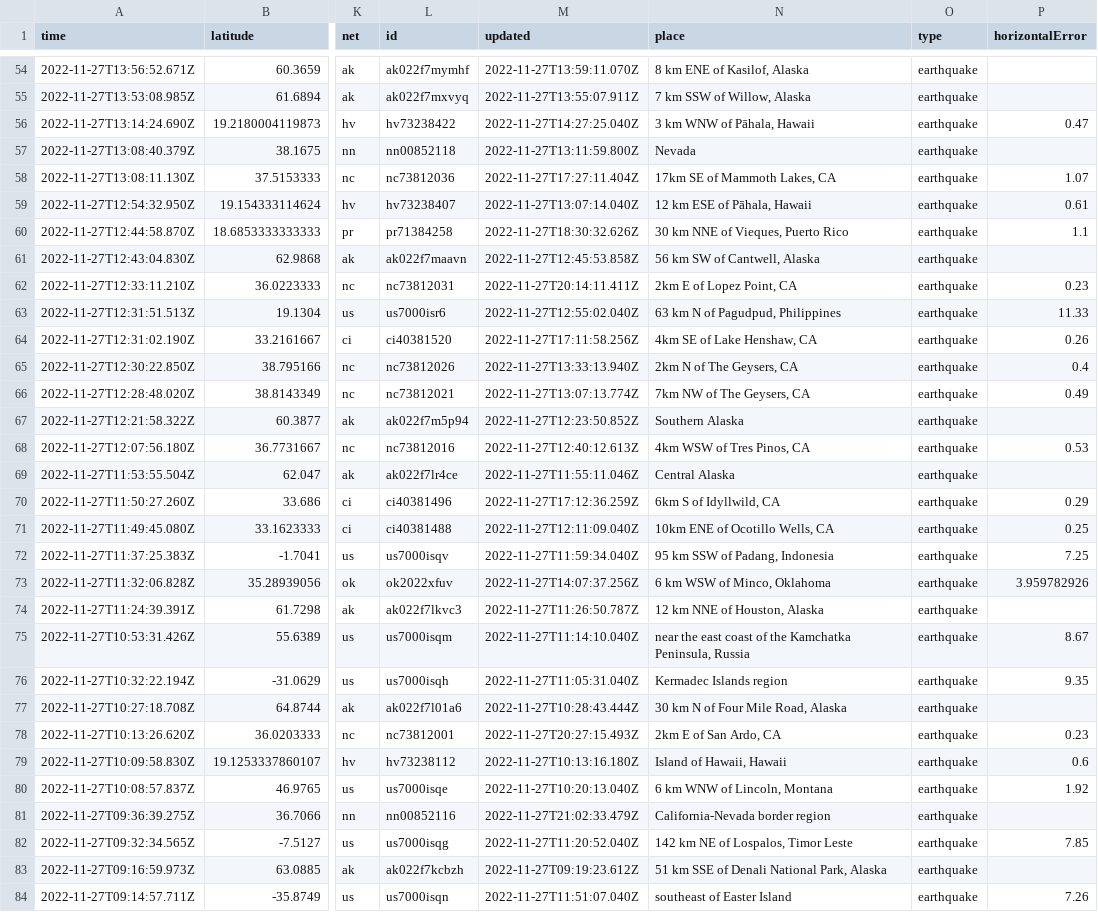
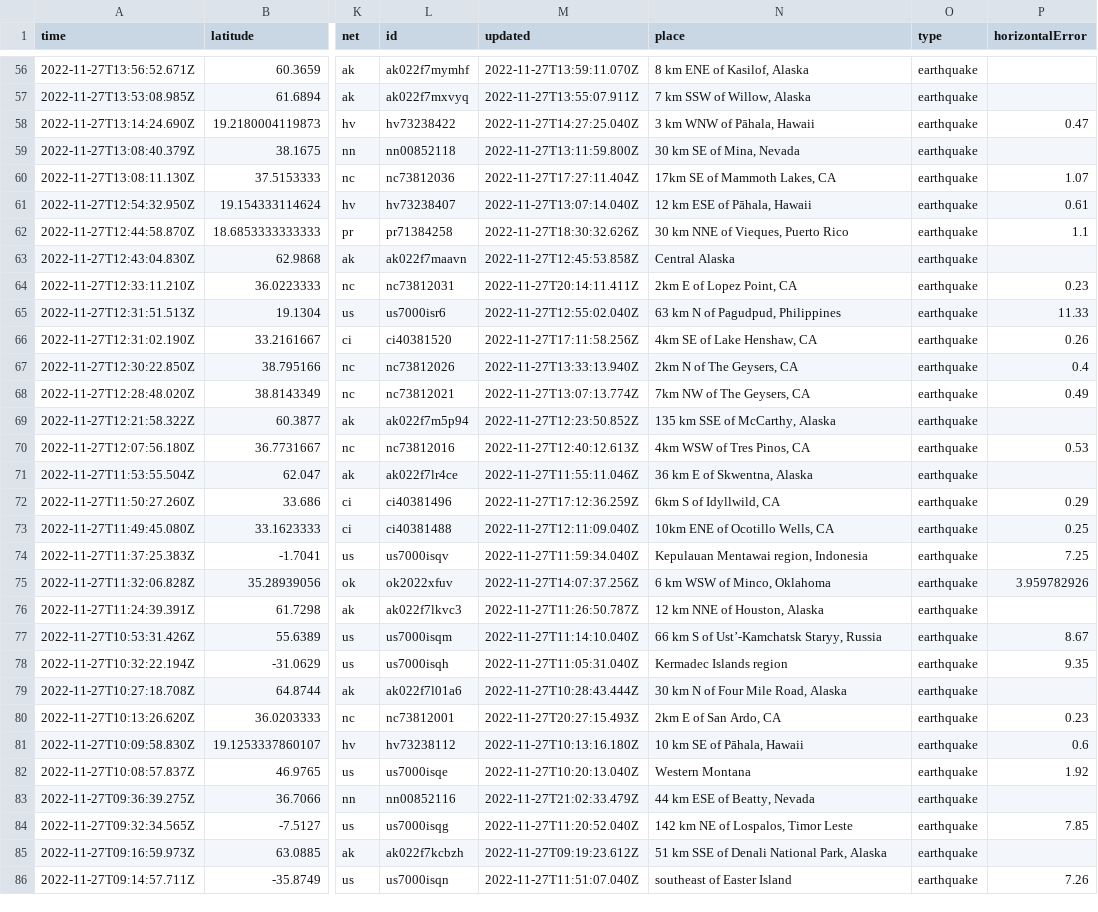
Before and after one commit to katielicari/nicar22-github-action, a CSV file: usgs_current.csv, drawn as a sheet; only a part is shown, gaps mark what is left out; addresses are those after the commit; the diff covers the shown part only; the diff names each change by its address in the sheet, - before the commit and + after, or states it on an @@ line.

```diff
--- a/usgs_current.csv
+++ b/usgs_current.csv
-N59 (place): Nevada
+N59 (place): 30 km SE of Mina, Nevada
-N63 (place): 56 km SW of Cantwell, Alaska
+N63 (place): Central Alaska
-N69 (place): Southern Alaska
+N69 (place): 135 km SSE of McCarthy, Alaska
-N71 (place): Central Alaska
+N71 (place): 36 km E of Skwentna, Alaska
-N74 (place): 95 km SSW of Padang, Indonesia
+N74 (place): Kepulauan Mentawai region, Indonesia
-N77 (place): near the east coast of the Kamchatka Peninsula, Russia
+N77 (place): 66 km S of Ust’-Kamchatsk Staryy, Russia
-N81 (place): Island of Hawaii, Hawaii
+N81 (place): 10 km SE of Pāhala, Hawaii
-N82 (place): 6 km WNW of Lincoln, Montana
+N82 (place): Western Montana
-N83 (place): California-Nevada border region
+N83 (place): 44 km ESE of Beatty, Nevada
```
Also changed, not shown: 2 added rows, 2 removed rows and 30 edited cells elsewhere in this file.
